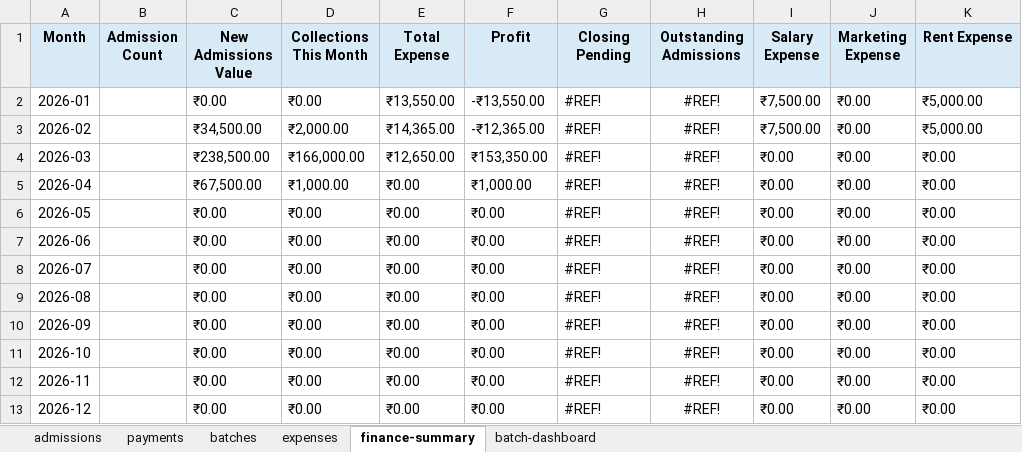
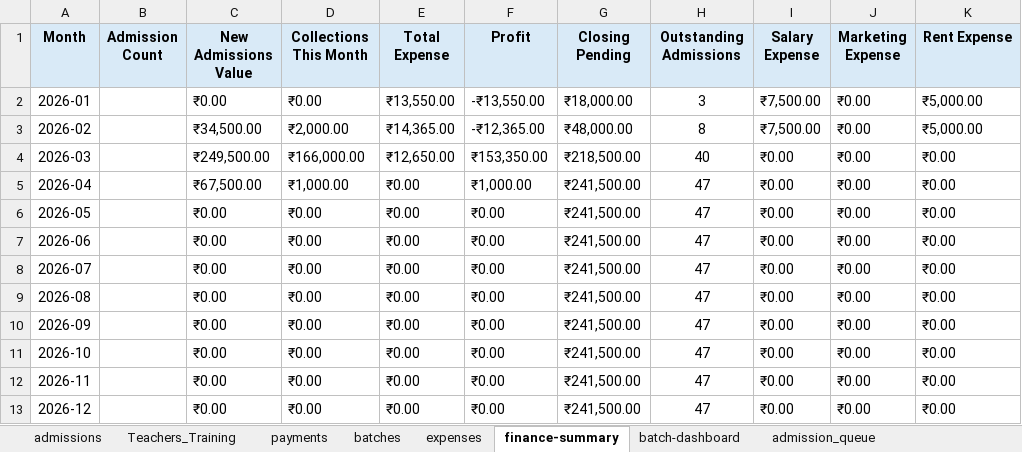
Before and after one commit to excelkidshub/google-files, an Excel workbook: ExcelKidsHub-Master-Data.xlsx, sheet finance-summary, drawn as a sheet; only a part is shown; values as stored, in another font and other column widths than the file's, no borders; charts and pictures not drawn; the diff names each change by its address in the sheet, - before the commit and + after, or states it on an @@ line.

```diff
--- a/ExcelKidsHub-Master-Data.xlsx (sheet finance-summary)
+++ b/ExcelKidsHub-Master-Data.xlsx (sheet finance-summary)
+sheet tab: Teachers_Training
+sheet tab: admission_queue
-G2 (Closing Pending): #REF!
+G2 (Closing Pending): ₹18,000.00
-H2 (Outstanding Admissions): #REF!
+H2 (Outstanding Admissions): 3
-G3 (Closing Pending): #REF!
+G3 (Closing Pending): ₹48,000.00
-H3 (Outstanding Admissions): #REF!
+H3 (Outstanding Admissions): 8
-C4 (New Admissions Value): ₹238,500.00
+C4 (New Admissions Value): ₹249,500.00
-G4 (Closing Pending): #REF!
+G4 (Closing Pending): ₹218,500.00
-H4 (Outstanding Admissions): #REF!
+H4 (Outstanding Admissions): 40
-G5:G13 (Closing Pending): #REF!
+G5:G13 (Closing Pending): ₹241,500.00
-H5:H13 (Outstanding Admissions): #REF!
+H5:H13 (Outstanding Admissions): 47
```
Also changed, not shown: sheet admissions, sheet batch-dashboard, sheet batches, formulas that keep their value, charts or pictures, 9 other files.
